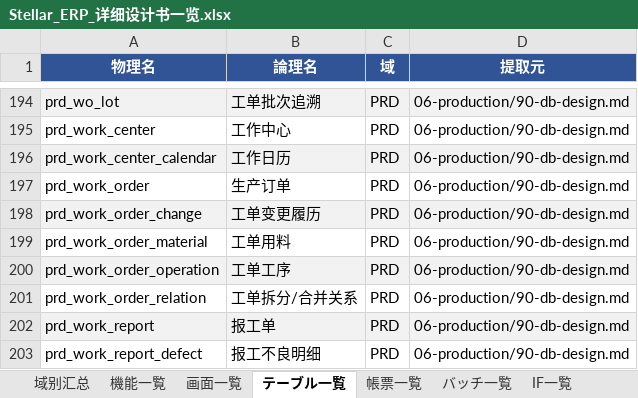
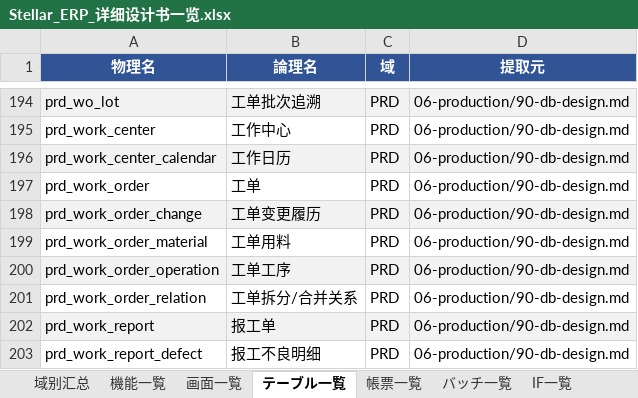
Before and after one commit to Akarin7784/stellar-erp, an Excel workbook: docs/design/20-matrix/Stellar_ERP_详细设计书一览.xlsx, sheet テーブル一覧, drawn as a sheet; only a part is shown, gaps mark what is left out; values as stored, in another font and other column widths than the file's, no borders; the diff names each change by its address in the sheet, - before the commit and + after, or states it on an @@ line.

Commit message:
docs(prd): 超产登录 60101/1001 补全、03/90 allowed_qty、06 域「生产订单」→「工单」、approval-matrix v1.1 还原 PRD_SUPERVISOR

```diff
--- a/docs/design/20-matrix/Stellar_ERP_详细设计书一览.xlsx (sheet テーブル一覧)
+++ b/docs/design/20-matrix/Stellar_ERP_详细设计书一览.xlsx (sheet テーブル一覧)
-B197 (論理名): 生产订单
+B197 (論理名): 工单
```
Also changed, not shown: sheet 帳票一覧, sheet 機能一覧, 17 other files.
